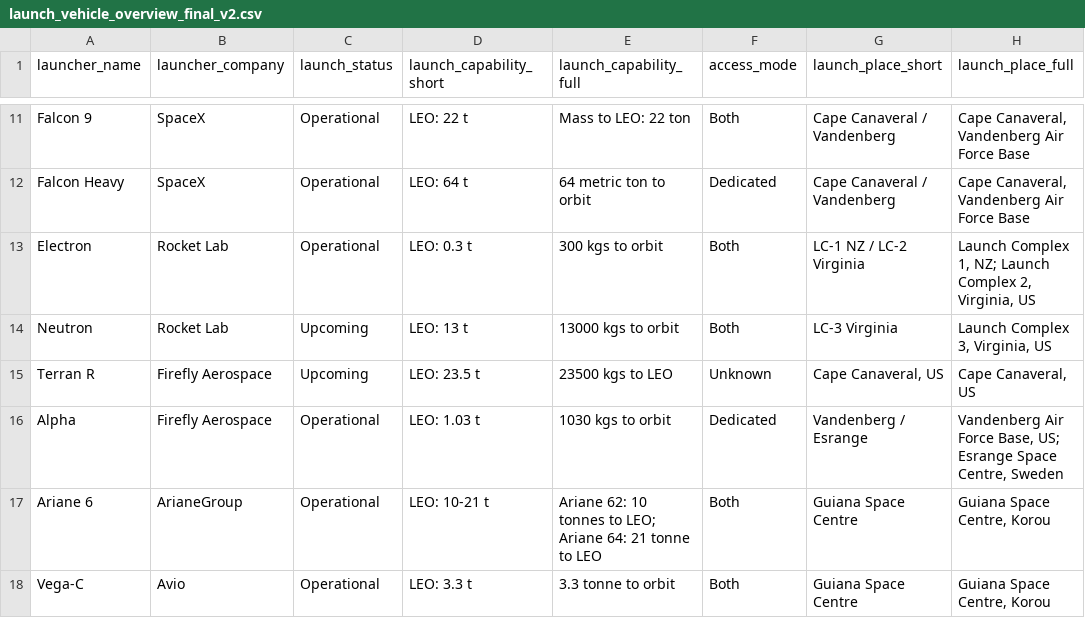
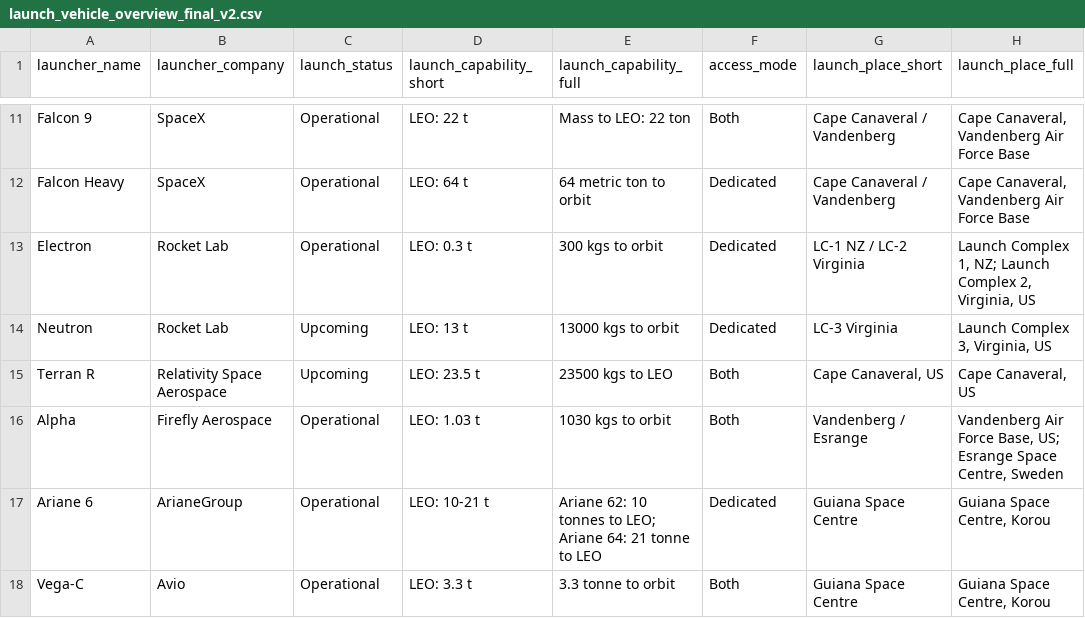
Before and after one commit to gourav1511/launch-dashboard, a CSV file: src/data/launcher-overview/launch_vehicle_overview_final_v2.csv, drawn as a sheet; only a part is shown, gaps mark what is left out; the diff names each change by its address in the sheet, - before the commit and + after, or states it on an @@ line.

Commit message:
Rideshare and Dedicated launch update

```diff
--- a/src/data/launcher-overview/launch_vehicle_overview_final_v2.csv
+++ b/src/data/launcher-overview/launch_vehicle_overview_final_v2.csv
-F13:F14 (access_mode): Both
+F13:F14 (access_mode): Dedicated
-B15 (launcher_company): Firefly Aerospace
+B15 (launcher_company): Relativity Space Aerospace
-F15 (access_mode): Unknown
+F15 (access_mode): Both
-F16 (access_mode): Dedicated
+F16 (access_mode): Both
-F17 (access_mode): Both
+F17 (access_mode): Dedicated
```
